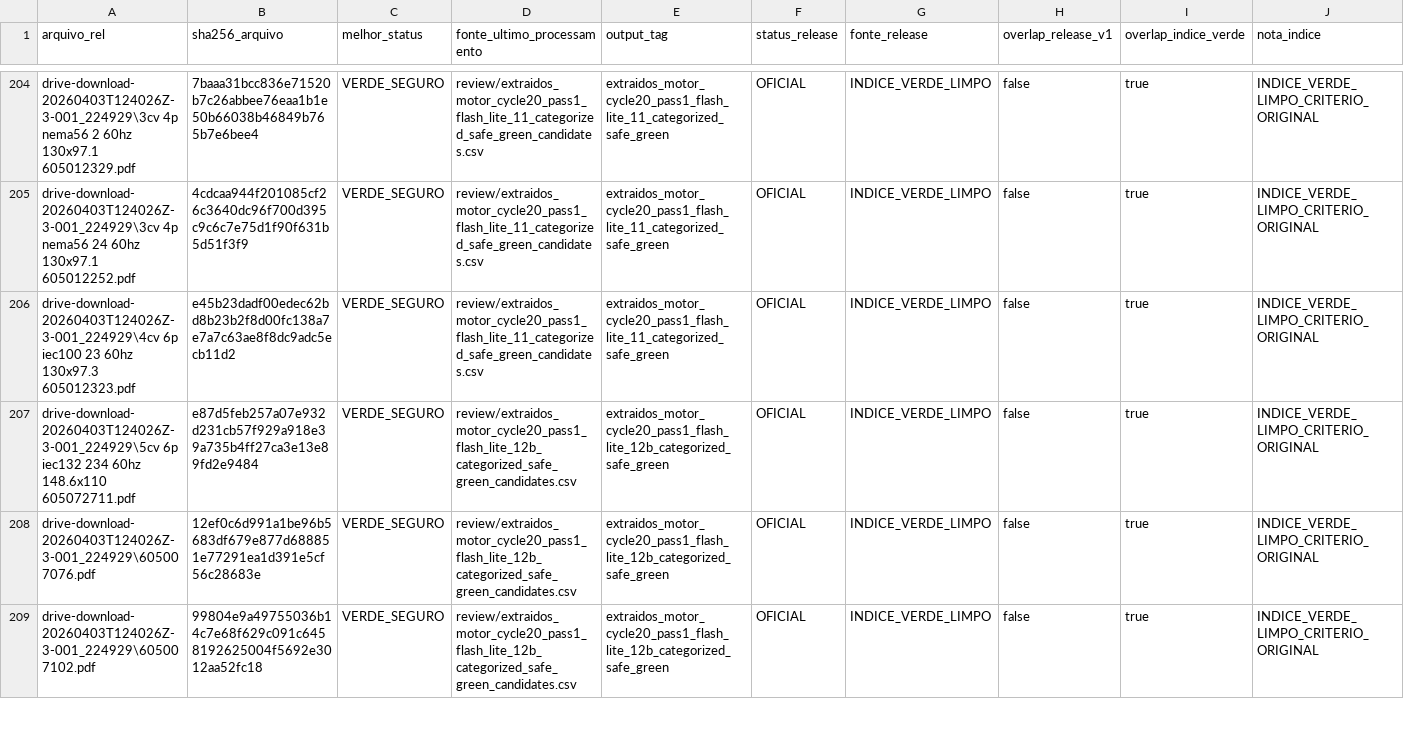
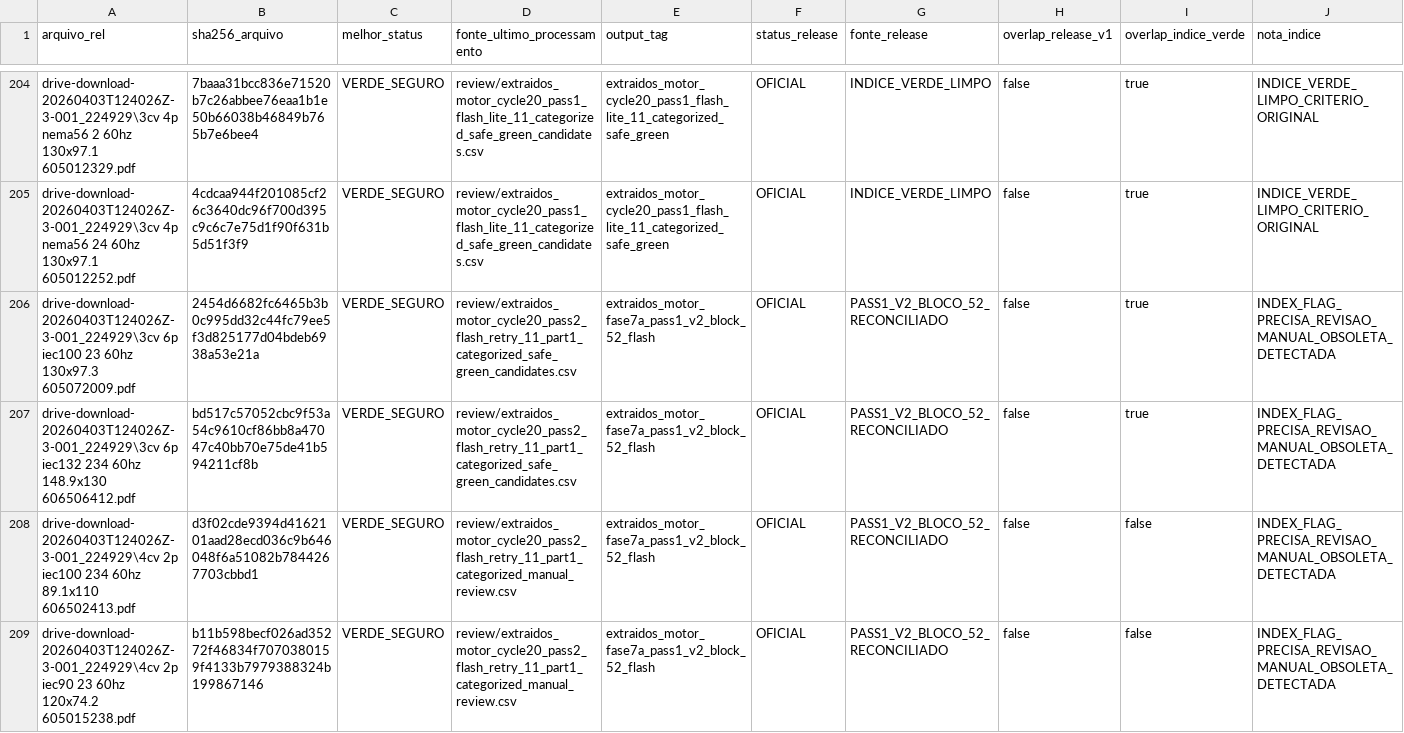
Before and after one commit to Motorespka/Motores-renow, a CSV file: exports/review/master_release_v2_manifest.csv, drawn as a sheet; only a part is shown, gaps mark what is left out; the shorter side is filled out with more unchanged rows; rows hold the shown columns only; the diff covers the shown part only; the diff names each change by its address in the sheet, - before the commit and + after, or states it on an @@ line.

```diff
--- a/exports/review/master_release_v2_manifest.csv
+++ b/exports/review/master_release_v2_manifest.csv
+row 206: drive-download-20260403T124026Z-3-001_224929\3cv 6p iec100 23 60hz 130x97.3 605072009.pdf | 2454d6682fc6465b3b0c995dd32c44fc79ee5f3d825177d04bdeb6938a53e21a | VERDE_SEGURO | review/extraidos_motor_cycle20_pass2_flash_retry_11_part1_categorized_safe_green_candidates.csv | extraidos_motor_fase7a_pass1_v2_block_52_flash | OFICIAL | PASS1_V2_BLOCO_52_RECONCILIADO | false | true | INDEX_FLAG_PRECISA_REVISAO_MANUAL_OBSOLETA_DETECTADA
+row 207: drive-download-20260403T124026Z-3-001_224929\3cv 6p iec132 234 60hz 148.9x130 606506412.pdf | bd517c57052cbc9f53a54c9610cf86bb8a47047c40bb70e75de41b594211cf8b | VERDE_SEGURO | review/extraidos_motor_cycle20_pass2_flash_retry_11_part1_categorized_safe_green_candidates.csv | extraidos_motor_fase7a_pass1_v2_block_52_flash | OFICIAL | PASS1_V2_BLOCO_52_RECONCILIADO | false | true | INDEX_FLAG_PRECISA_REVISAO_MANUAL_OBSOLETA_DETECTADA
+row 208: drive-download-20260403T124026Z-3-001_224929\4cv 2p iec100 234 60hz 89.1x110 606502413.pdf | d3f02cde9394d4162101aad28ecd036c9b646048f6a51082b7844267703cbbd1 | VERDE_SEGURO | review/extraidos_motor_cycle20_pass2_flash_retry_11_part1_categorized_manual_review.csv | extraidos_motor_fase7a_pass1_v2_block_52_flash | OFICIAL | PASS1_V2_BLOCO_52_RECONCILIADO | false | false | INDEX_FLAG_PRECISA_REVISAO_MANUAL_OBSOLETA_DETECTADA
+row 209: drive-download-20260403T124026Z-3-001_224929\4cv 2p iec90 23 60hz 120x74.2 605015238.pdf | b11b598becf026ad35272f46834f7070380159f4133b7979388324b199867146 | VERDE_SEGURO | review/extraidos_motor_cycle20_pass2_flash_retry_11_part1_categorized_manual_review.csv | extraidos_motor_fase7a_pass1_v2_block_52_flash | OFICIAL | PASS1_V2_BLOCO_52_RECONCILIADO | false | false | INDEX_FLAG_PRECISA_REVISAO_MANUAL_OBSOLETA_DETECTADA
```
Also changed, not shown: 8 added rows elsewhere in this file, exports/review/master_release_v2_excluidos.csv, 28 other files.
